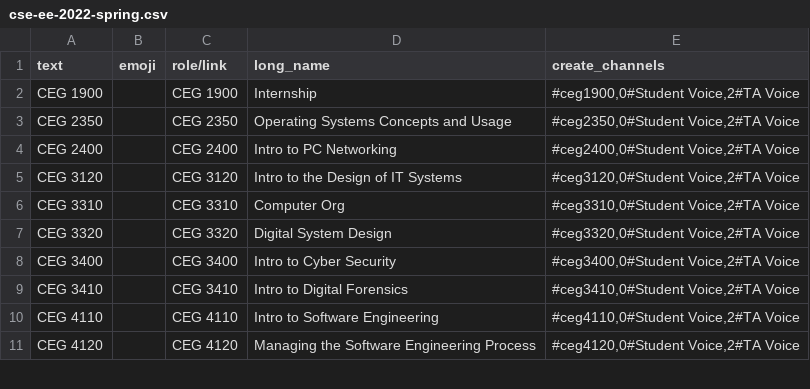
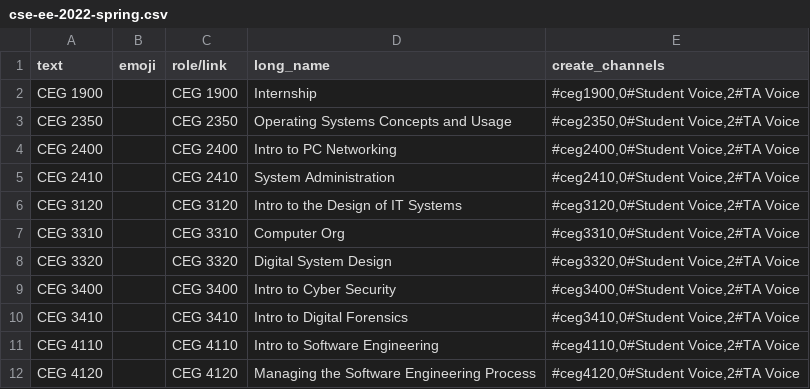
Before and after one commit to wrightedu/CSE-Discord-Bot, a CSV file: Classlists/CSE-EE/cse-ee-2022-spring.csv, drawn as a sheet; only a part is shown; the diff names each change by its address in the sheet, - before the commit and + after, or states it on an @@ line.

Commit message:
Added CEG2410 to SP22

```diff
--- a/Classlists/CSE-EE/cse-ee-2022-spring.csv
+++ b/Classlists/CSE-EE/cse-ee-2022-spring.csv
+row 5: CEG 2410 |  | CEG 2410 | System Administration | #ceg2410,0#Student Voice,2#TA Voice
```
